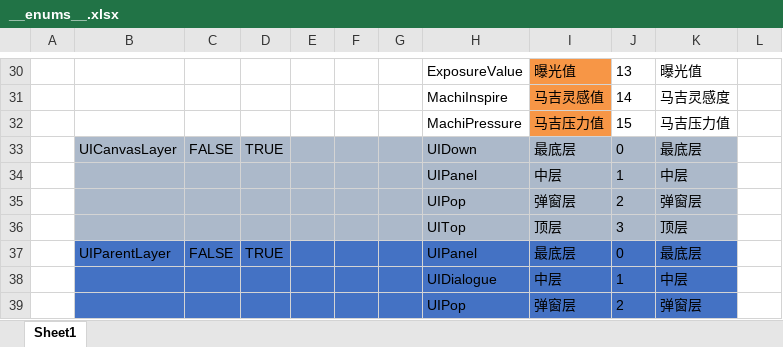
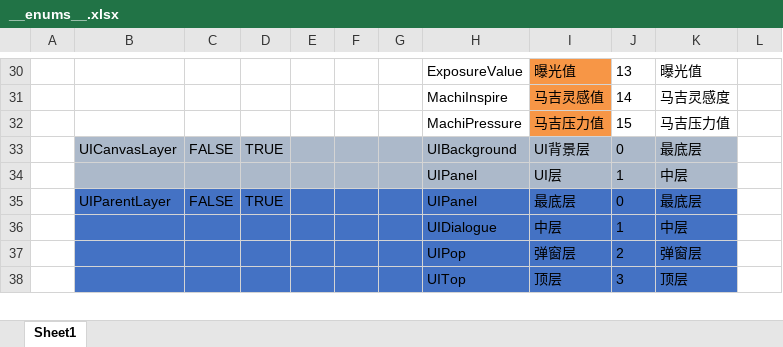
Before and after one commit to XiaoYuName/HD-2D, an Excel workbook: ExcelTool/LubanTools/DataTables/Datas/__enums__.xlsx, sheet Sheet1, drawn as a sheet; only a part is shown, gaps mark what is left out; the shorter side is filled out with more unchanged rows; values as stored, in another font and other column widths than the file's, no borders; the diff names each change by its address in the sheet, - before the commit and + after, or states it on an @@ line.

```diff
--- a/ExcelTool/LubanTools/DataTables/Datas/__enums__.xlsx (sheet Sheet1)
+++ b/ExcelTool/LubanTools/DataTables/Datas/__enums__.xlsx (sheet Sheet1)
-H33: UIDown
+H33: UIBackground
-I33: 最底层
+I33: UI背景层
-I34: 中层
+I34: UI层
-row 35:  |  |  |  |  |  |  | UIPop | 弹窗层 | 2 | 弹窗层
-row 36:  |  |  |  |  |  |  | UITop | 顶层 | 3 | 顶层
```
Also changed, not shown: ExcelTool/LubanTools/DataTables/Datas/UIPageData.xlsx, 38 other files.
